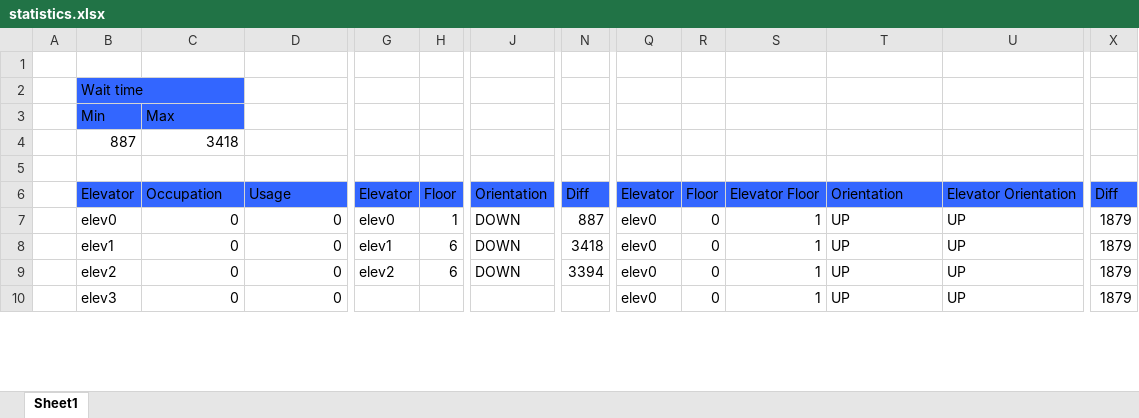
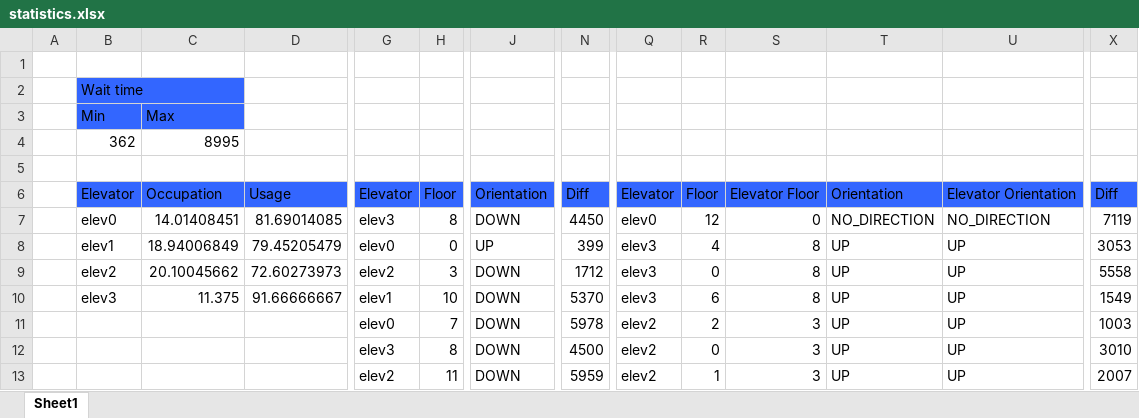
Before and after one commit to saracouto1318/AIAD, an Excel workbook: AIAD/src/assets/statistics.xlsx, sheet Sheet1, drawn as a sheet; only a part is shown, gaps mark what is left out; values as stored, in another font and other column widths than the file's, no borders; removed rows and columns are numbered as before the commit, all else as after; rows hold the shown columns only; the diff covers the shown part only; the diff names each change by its address in the sheet, - before the commit and + after, or states it on an @@ line.

Commit message:
Statistics - DONE

```diff
--- a/AIAD/src/assets/statistics.xlsx (sheet Sheet1)
+++ b/AIAD/src/assets/statistics.xlsx (sheet Sheet1)
-row 4:  | 887 | 3418
+row 4:  | 362 | 8995
-C7: 0
+C7: 14.01408451
-D7: 0
+D7: 81.69014085
-G7: elev0
+G7: elev3
-H7: 1
+H7: 8
-N7: 887
+N7: 4450
-R7: 0
+R7: 12
-S7: 1
+S7: 0
-T7: UP
+T7: NO_DIRECTION
-U7: UP
+U7: NO_DIRECTION
-X7: 1879
+X7: 7119
-C8: 0
+C8: 18.94006849
-D8: 0
+D8: 79.45205479
-G8: elev1
+G8: elev0
-H8: 6
+H8: 0
-J8: DOWN
+J8: UP
-N8: 3418
+N8: 399
-Q8:Q9: elev0
+Q8:Q9: elev3
-R8: 0
+R8: 4
-S8:S9: 1
+S8:S9: 8
-X8: 1879
+X8: 3053
-C9: 0
+C9: 20.10045662
-D9: 0
+D9: 72.60273973
-H9: 6
+H9: 3
-N9: 3394
+N9: 1712
-X9: 1879
+X9: 5558
-row 10:  | elev3 | 0 | 0 |  |  |  |  | elev0 | 0 | 1 | UP | UP | 1879
+row 10:  | elev3 | 11.375 | 91.66666667 | elev1 | 10 | DOWN | 5370 | elev3 | 6 | 8 | UP | UP | 1549
+row 11:  |  |  |  | elev0 | 7 | DOWN | 5978 | elev2 | 2 | 3 | UP | UP | 1003
+row 12:  |  |  |  | elev3 | 8 | DOWN | 4500 | elev2 | 0 | 3 | UP | UP | 3010
+row 13:  |  |  |  | elev2 | 11 | DOWN | 5959 | elev2 | 1 | 3 | UP | UP | 2007
```
Also changed, not shown: 32 added rows, 2 removed rows and 34 edited cells elsewhere in this sheet, 5 other files.
